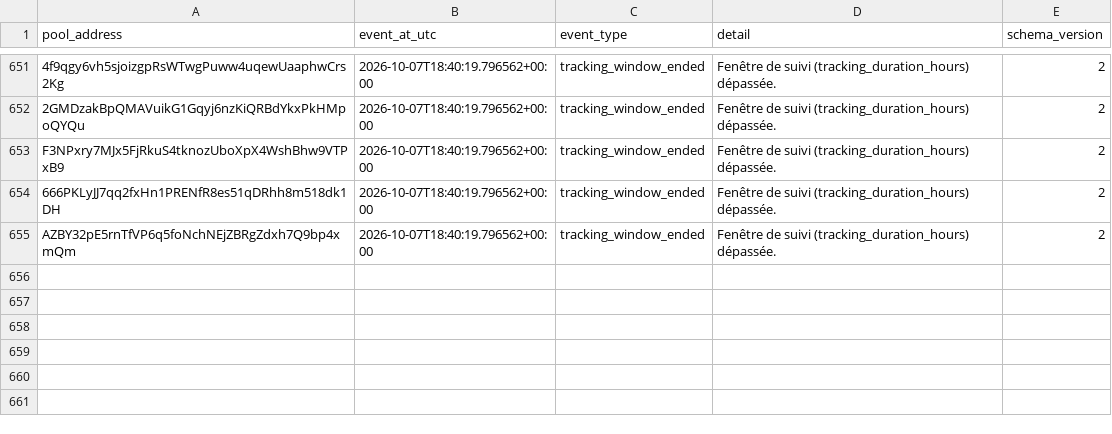
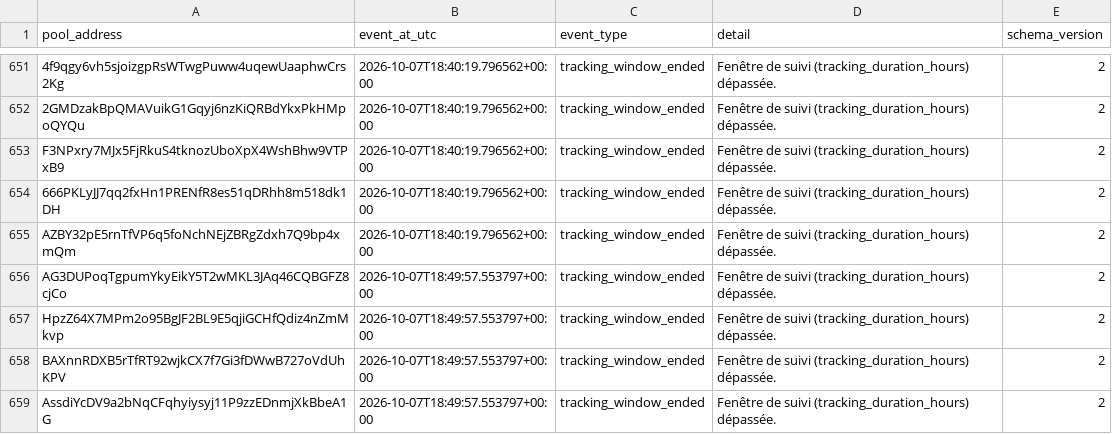
Before and after one commit to TheoooBa/Solana-Memecoin-Analysis, a CSV file: raw/pool_status/2026-10-07.csv, drawn as a sheet; only a part is shown, gaps mark what is left out.

```diff
--- a/raw/pool_status/2026-10-07.csv
+++ b/raw/pool_status/2026-10-07.csv
@@ -655 +655,5 @@ F3NPxry7MJx5FjRkuS4tknozUboXpX4WshBhw9VTPxB9,2026-10-07T18:40:19.796562+00:00,tr
 AZBY32pE5rnTfVP6q5foNchNEjZBRgZdxh7Q9bp4xmQm,2026-10-07T18:40:19.796562+00:00,tracking_window_ended,Fenêtre de suivi (tracking_duration_hours) dépassée.,2
+AG3DUPoqTgpumYkyEikY5T2wMKL3JAq46CQBGFZ8cjCo,2026-10-07T18:49:57.553797+00:00,tracking_window_ended,Fenêtre de suivi (tracking_duration_hours) dépassée.,2
+HpzZ64X7MPm2o95BgJF2BL9E5qjiGCHfQdiz4nZmMkvp,2026-10-07T18:49:57.553797+00:00,tracking_window_ended,Fenêtre de suivi (tracking_duration_hours) dépassée.,2
+BAXnnRDXB5rTfRT92wjkCX7f7Gi3fDWwB727oVdUhKPV,2026-10-07T18:49:57.553797+00:00,tracking_window_ended,Fenêtre de suivi (tracking_duration_hours) dépassée.,2
+AssdiYcDV9a2bNqCFqhyiysyj11P9zzEDnmjXkBbeA1G,2026-10-07T18:49:57.553797+00:00,tracking_window_ended,Fenêtre de suivi (tracking_duration_hours) dépassée.,2
```
Also changed, not shown: logs/runs/2026-10-07.csv, raw/new_pool_ranks/2026-10-07.csv, 4 other files.
